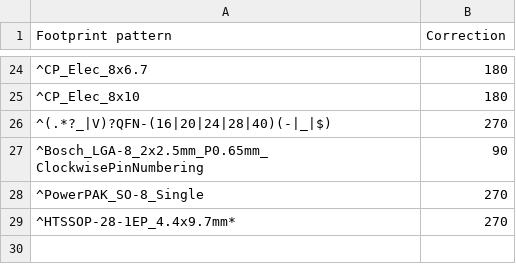
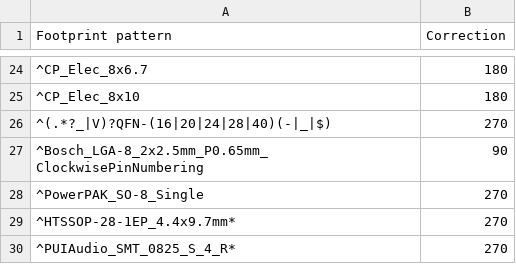
Before and after one commit to matthewlai/JLCKicadTools, a CSV file: jlc_kicad_tools/cpl_rotations_db.csv, drawn as a sheet; only a part is shown, gaps mark what is left out.

Commit message:
Add PUIAudio_SMT_0825_S_4_R rotation

```diff
--- a/jlc_kicad_tools/cpl_rotations_db.csv
+++ b/jlc_kicad_tools/cpl_rotations_db.csv
@@ -29 +29,2 @@
 "^HTSSOP-28-1EP_4.4x9.7mm*",270
+"^PUIAudio_SMT_0825_S_4_R*",270
```
